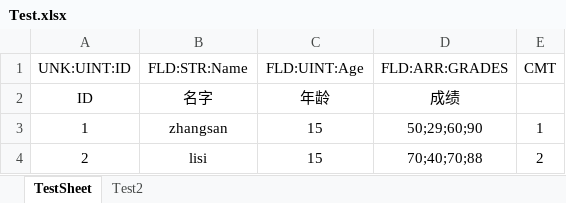
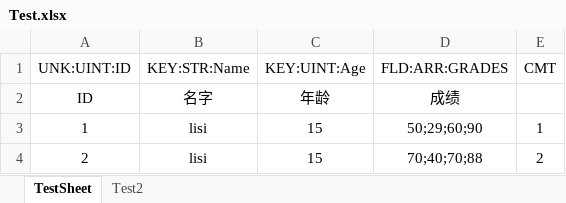
Before and after one commit to stephenhou2/WDGame, an Excel workbook: Table/TestDir/Test.xlsx, sheet TestSheet, drawn as a sheet; values as stored, in another font and other column widths than the file's, no borders; the diff names each change by its address in the sheet, - before the commit and + after, or states it on an @@ line.

```diff
--- a/Table/TestDir/Test.xlsx (sheet TestSheet)
+++ b/Table/TestDir/Test.xlsx (sheet TestSheet)
-B1: FLD:STR:Name
+B1: KEY:STR:Name
-C1: FLD:UINT:Age
+C1: KEY:UINT:Age
-B3 (KEY:STR:Name): zhangsan
+B3 (KEY:STR:Name): lisi
```
Also changed, not shown: sheet Test2, 28 other files.
